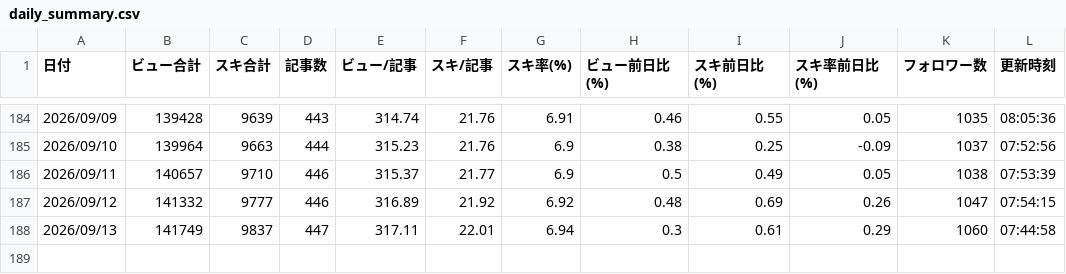
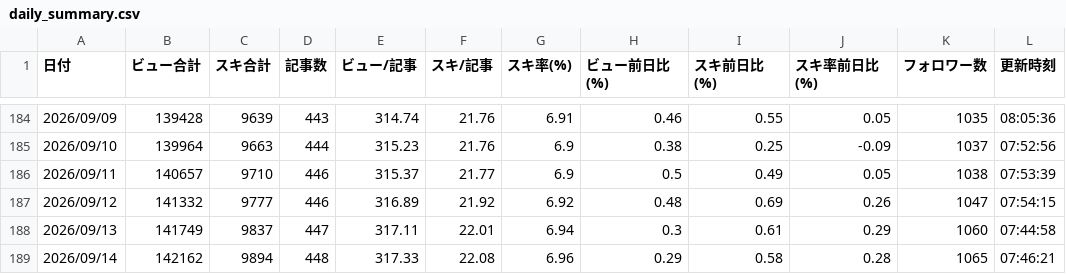
Before and after one commit to digisashimi/note-stats-public, a CSV file: data/daily_summary.csv, drawn as a sheet; only a part is shown, gaps mark what is left out.

```diff
--- a/data/daily_summary.csv
+++ b/data/daily_summary.csv
@@ -188 +188,2 @@
 2026/09/13,141749,9837,447,317.11,22.01,6.94,0.3,0.61,0.29,1060,07:44:58
+2026/09/14,142162,9894,448,317.33,22.08,6.96,0.29,0.58,0.28,1065,07:46:21
```
Also changed, not shown: data/asset_articles.csv, data/followers.csv, 3 other files.
